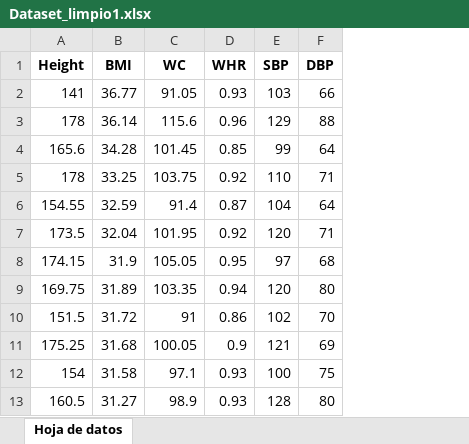
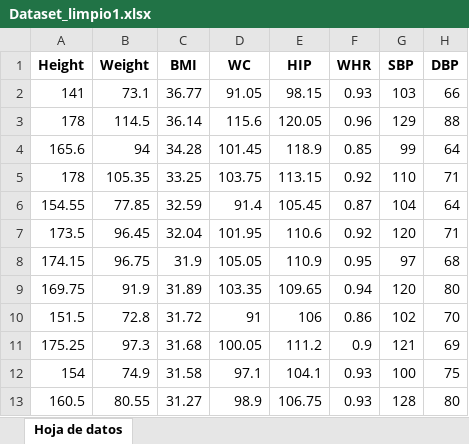
Before and after one commit to SergioME/TFM, an Excel workbook: DATA/Dataset_limpio1.xlsx, sheet Hoja de datos, drawn as a sheet; only a part is shown; values as stored, in another font and other column widths than the file's, no borders; the diff names each change by its address in the sheet, - before the commit and + after, or states it on an @@ line.

Commit message:
Add files via upload

```diff
--- a/DATA/Dataset_limpio1.xlsx (sheet Hoja de datos)
+++ b/DATA/Dataset_limpio1.xlsx (sheet Hoja de datos)
+column B (Weight), rows 2-13: 73.1 | 114.5 | 94 | 105.35 | 77.85 | 96.45 | 96.75 | 91.9 | 72.8 | 97.3 | 74.9 | 80.55
+column E (HIP), rows 2-13: 98.15 | 120.05 | 118.9 | 113.15 | 105.45 | 110.6 | 110.9 | 109.65 | 106 | 111.2 | 104.1 | 106.75
```
